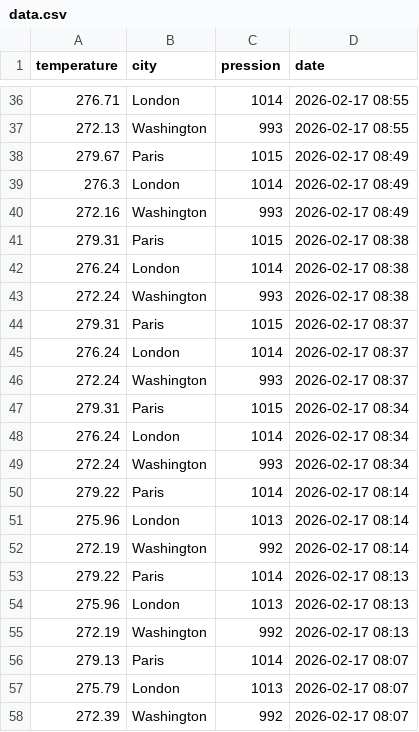
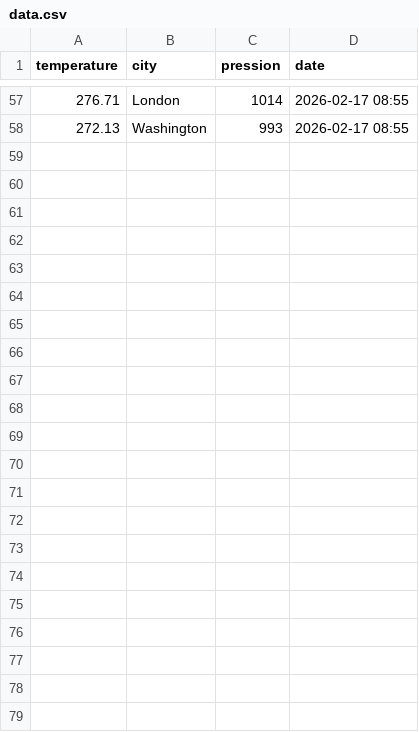
Before and after one commit to samuel-beau-sasu/TD-Airflow, a CSV file: airflow_dst/clean_data/data.csv, drawn as a sheet; only a part is shown, gaps mark what is left out; the diff covers the shown part only.

```diff
--- a/airflow_dst/clean_data/data.csv
+++ b/airflow_dst/clean_data/data.csv
@@ -37,22 +58 @@ temperature,city,pression,date
 272.13,Washington,993,2026-02-17 08:55
-279.67,Paris,1015,2026-02-17 08:49
-276.3,London,1014,2026-02-17 08:49
-272.16,Washington,993,2026-02-17 08:49
-279.31,Paris,1015,2026-02-17 08:38
-276.24,London,1014,2026-02-17 08:38
-272.24,Washington,993,2026-02-17 08:38
-279.31,Paris,1015,2026-02-17 08:37
-276.24,London,1014,2026-02-17 08:37
-272.24,Washington,993,2026-02-17 08:37
-279.31,Paris,1015,2026-02-17 08:34
-276.24,London,1014,2026-02-17 08:34
-272.24,Washington,993,2026-02-17 08:34
-279.22,Paris,1014,2026-02-17 08:14
-275.96,London,1013,2026-02-17 08:14
-272.19,Washington,992,2026-02-17 08:14
-279.22,Paris,1014,2026-02-17 08:13
-275.96,London,1013,2026-02-17 08:13
-272.19,Washington,992,2026-02-17 08:13
-279.13,Paris,1014,2026-02-17 08:07
-275.79,London,1013,2026-02-17 08:07
-272.39,Washington,992,2026-02-17 08:07
```
Also changed, not shown: 21 added rows elsewhere in this file, airflow_dst/clean_data/fulldata.csv, 11 other files.
